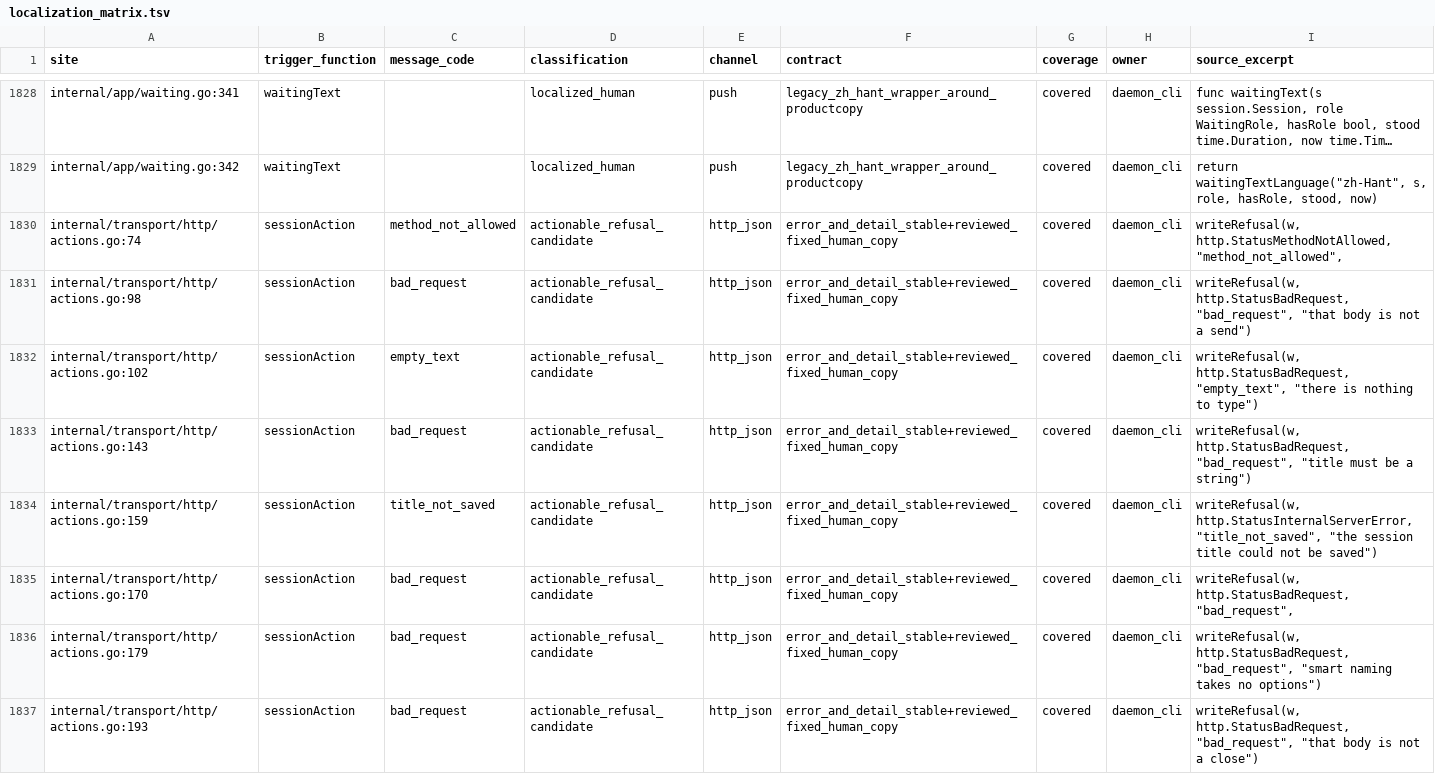
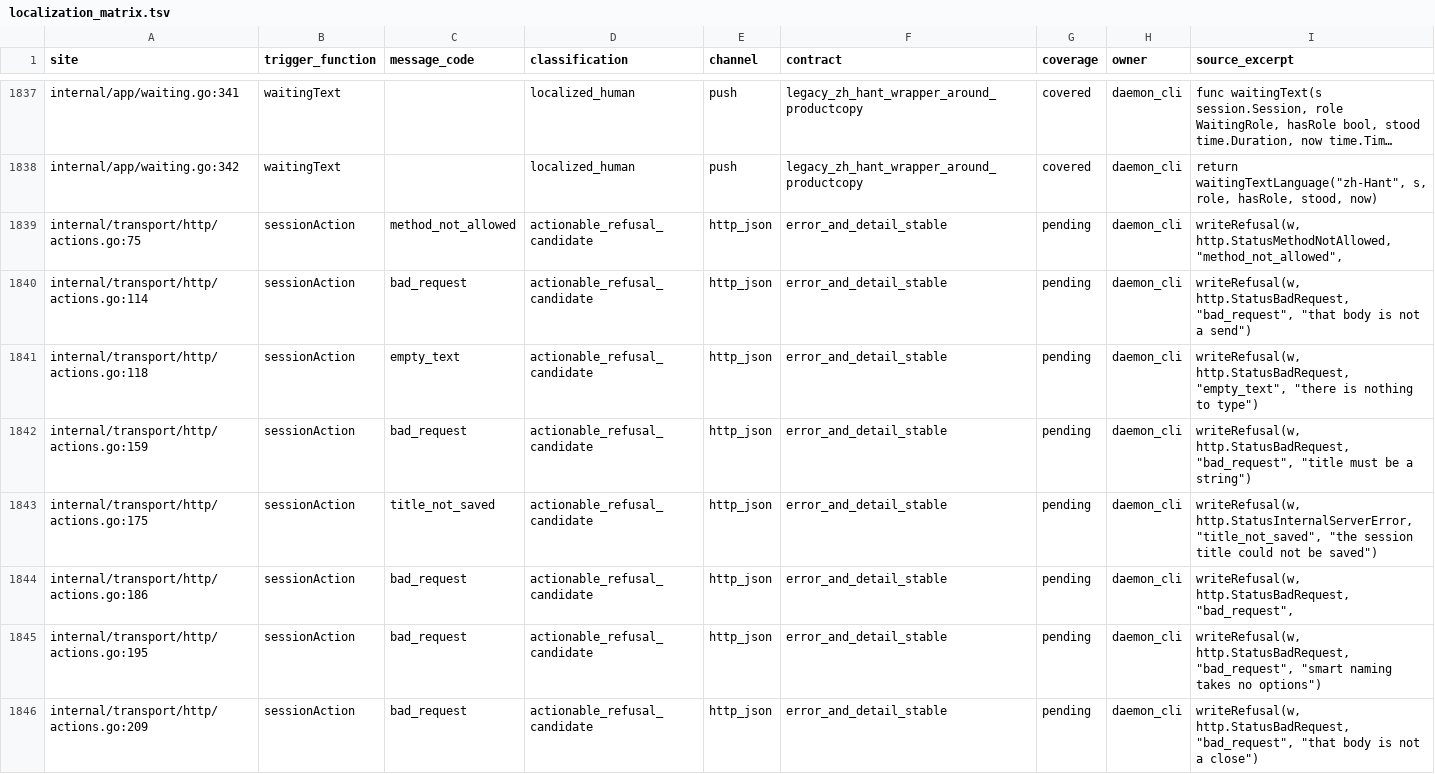
Before and after one commit to rs-assistant/clawdline, a TSV file: cmd/clawdline/localization_matrix.tsv, drawn as a sheet; only a part is shown, gaps mark what is left out; long unchanged cells end in …; removed rows and columns are numbered as before the commit, all else as after; the diff covers the shown part only; the diff names each change by its address in the sheet, - before the commit and + after, or states it on an @@ line.

```diff
--- a/cmd/clawdline/localization_matrix.tsv
+++ b/cmd/clawdline/localization_matrix.tsv
-A1839 (site): internal/transport/http/actions.go:74
+A1839 (site): internal/transport/http/actions.go:75
-F1839:F1841 (contract): error_and_detail_stable+reviewed_fixed_human_copy
+F1839:F1841 (contract): error_and_detail_stable
-G1839:G1841 (coverage): covered
+G1839:G1841 (coverage): pending
-A1840 (site): internal/transport/http/actions.go:98
+A1840 (site): internal/transport/http/actions.go:114
-A1841 (site): internal/transport/http/actions.go:102
+A1841 (site): internal/transport/http/actions.go:118
-row 1833: internal/transport/http/actions.go:143 | sessionAction | bad_request | actionable_refusal_candidate | http_json | error_and_detail_stable+reviewed_fixed_human_copy | covered | daemon_cli | writeRefusal(w, http.StatusBadRequest, "bad_request", "title must be a string")
-C1842 (message_code): title_not_saved
+C1842 (message_code): bad_request
-F1842 (contract): error_and_detail_stable+reviewed_fixed_human_copy
+F1842 (contract): error_and_detail_stable
-G1842 (coverage): covered
+G1842 (coverage): pending
-I1842 (source_excerpt): writeRefusal(w, http.StatusInternalServerError, "title_not_saved", "the session title could not be saved")
+I1842 (source_excerpt): writeRefusal(w, http.StatusBadRequest, "bad_request", "title must be a string")
+row 1843: internal/transport/http/actions.go:175 | sessionAction | title_not_saved | actionable_refusal_candidate | http_json | error_and_detail_stable | pending | daemon_cli | writeRefusal(w, http.StatusInternalServerError, "title_not_saved", "the session title could not be saved")
-A1844 (site): internal/transport/http/actions.go:170
+A1844 (site): internal/transport/http/actions.go:186
-F1844:F1846 (contract): error_and_detail_stable+reviewed_fixed_human_copy
+F1844:F1846 (contract): error_and_detail_stable
-G1844:G1846 (coverage): covered
+G1844:G1846 (coverage): pending
-A1845 (site): internal/transport/http/actions.go:179
+A1845 (site): internal/transport/http/actions.go:195
-A1846 (site): internal/transport/http/actions.go:193
+A1846 (site): internal/transport/http/actions.go:209
```
Also changed, not shown: 9 added rows and 59 edited cells elsewhere in this file, 20 other files.
